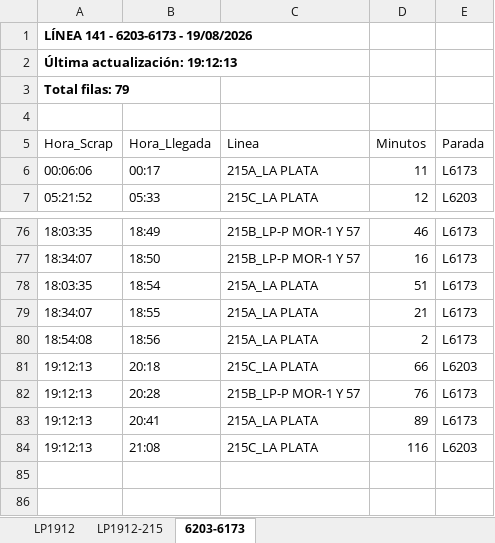
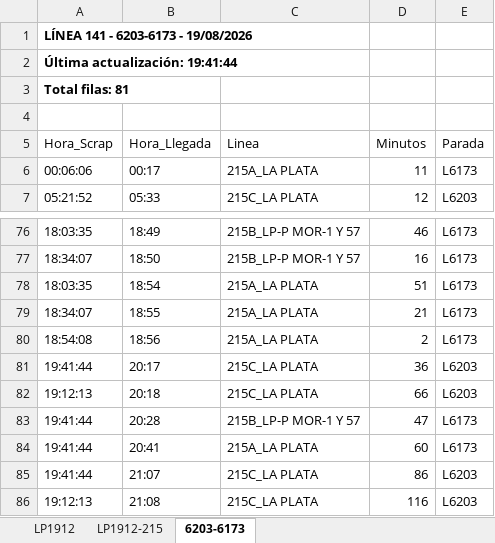
Before and after one commit to palomac00/recolector-cuadradoapp, an Excel workbook: data/horarios-141-2026-08-19.xlsx, sheet 6203-6173, drawn as a sheet; only a part is shown, gaps mark what is left out; values as stored, in another font and other column widths than the file's, no borders; addresses are those after the commit; the diff names each change by its address in the sheet, - before the commit and + after, or states it on an @@ line.

```diff
--- a/data/horarios-141-2026-08-19.xlsx (sheet 6203-6173)
+++ b/data/horarios-141-2026-08-19.xlsx (sheet 6203-6173)
-A2 (Hora_Scrap): Última actualización: 19:12:13
+A2 (Hora_Scrap): Última actualización: 19:41:44
-A3 (Hora_Scrap): Total filas: 79
+A3 (Hora_Scrap): Total filas: 81
+row 81: 19:41:44 | 20:17 | 215C_LA PLATA | 36 | L6203
-A83:A84 (Hora_Scrap): 19:12:13
+A83:A84 (Hora_Scrap): 19:41:44
-D83 (Minutos): 76
+D83 (Minutos): 47
-D84 (Minutos): 89
+D84 (Minutos): 60
+row 85: 19:41:44 | 21:07 | 215C_LA PLATA | 86 | L6203
```
Also changed, not shown: sheet LP1912, sheet LP1912-215.
